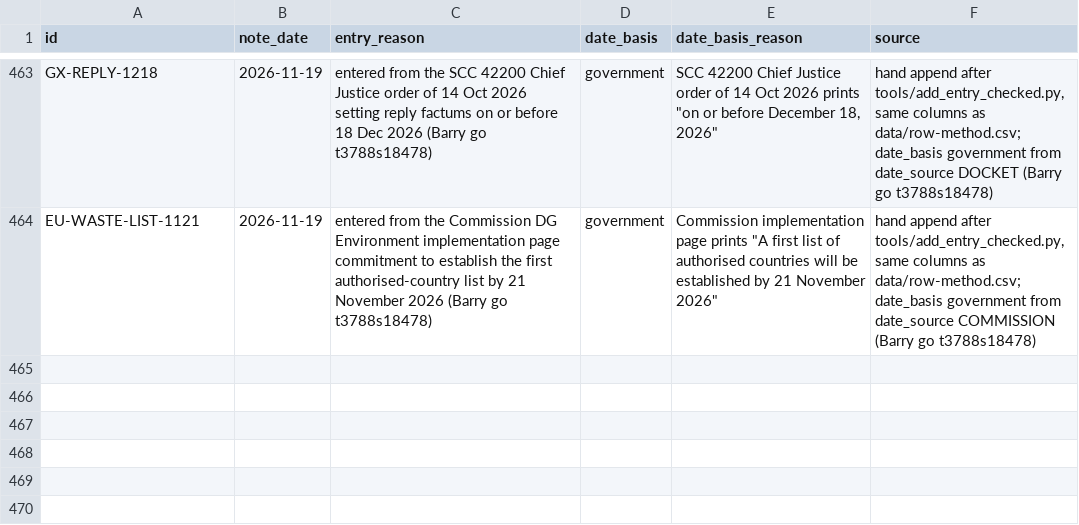
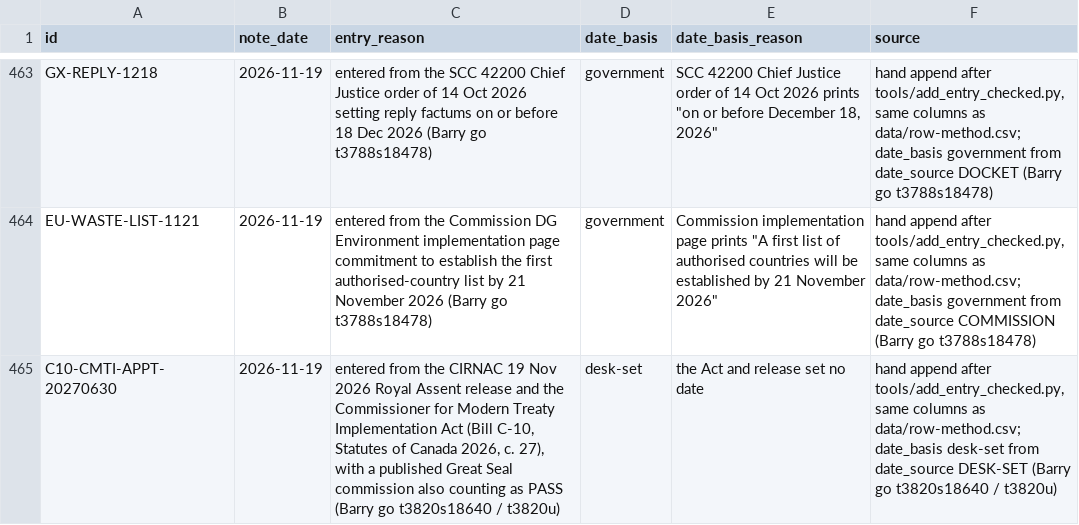
Before and after one commit to Citizenheldrecord/register, a CSV file: data/row-method.csv, drawn as a sheet; only a part is shown, gaps mark what is left out.

```diff
--- a/data/row-method.csv
+++ b/data/row-method.csv
@@ -464 +464,2 @@ GX-REPLY-1218,2026-11-19,entered from the SCC 42200 Chief Justice order of 14 Oc
 EU-WASTE-LIST-1121,2026-11-19,entered from the Commission DG Environment implementation page commitment to establish the first authorised-country list by 21 November 2026 (Barry go t3788s18478),government,"Commission implementation page prints ""A first list of authorised countries will be established by 21 November 2026""","hand append after tools/add_entry_checked.py, same columns as data/row-method.csv; date_basis government from date_source COMMISSION (Barry go t3788s18478)"
+C10-CMTI-APPT-20270630,2026-11-19,"entered from the CIRNAC 19 Nov 2026 Royal Assent release and the Commissioner for Modern Treaty Implementation Act (Bill C-10, Statutes of Canada 2026, c. 27), with a published Great Seal commission also counting as PASS (Barry go t3820s18640 / t3820u)",desk-set,the Act and release set no date,"hand append after tools/add_entry_checked.py, same columns as data/row-method.csv; date_basis desk-set from date_source DESK-SET (Barry go t3820s18640 / t3820u)"
```
Also changed, not shown: data/display-groups.csv, data/entries.csv, 13 other files.
